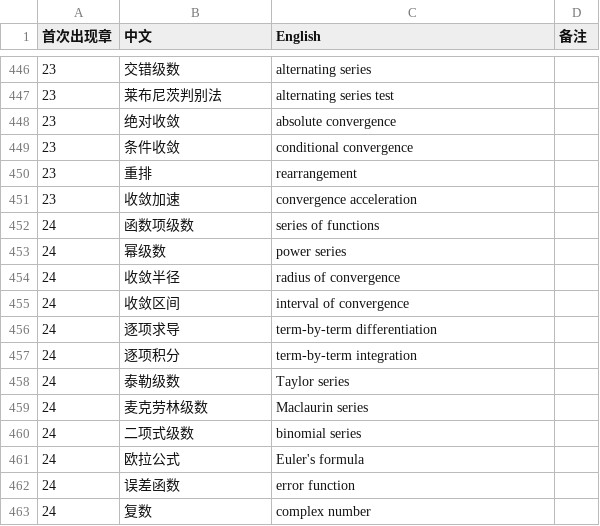
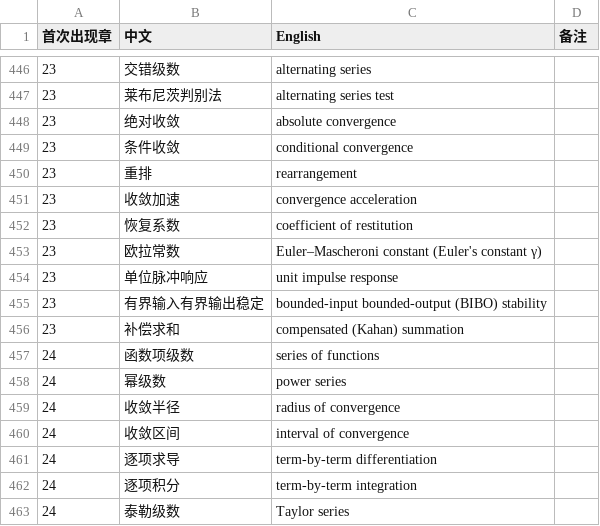
Before and after one commit to eddiezgq/WenQuest, a CSV file: textbook/calculus/conventions/术语表.csv, drawn as a sheet; only a part is shown, gaps mark what is left out; the shorter side is filled out with more unchanged rows.

```diff
--- a/textbook/calculus/conventions/术语表.csv
+++ b/textbook/calculus/conventions/术语表.csv
@@ -451,2 +451,7 @@
 23,收敛加速,convergence acceleration,
+23,恢复系数,coefficient of restitution,
+23,欧拉常数,Euler–Mascheroni constant (Euler's constant γ),
+23,单位脉冲响应,unit impulse response,
+23,有界输入有界输出稳定,bounded-input bounded-output (BIBO) stability,
+23,补偿求和,compensated (Kahan) summation,
 24,函数项级数,series of functions,
```
Also changed, not shown: 27 other files.
